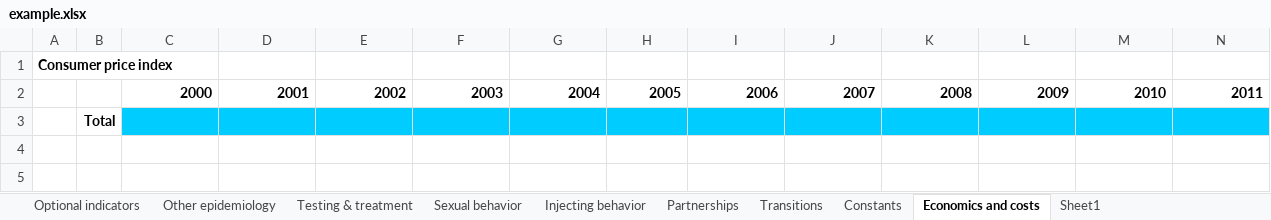
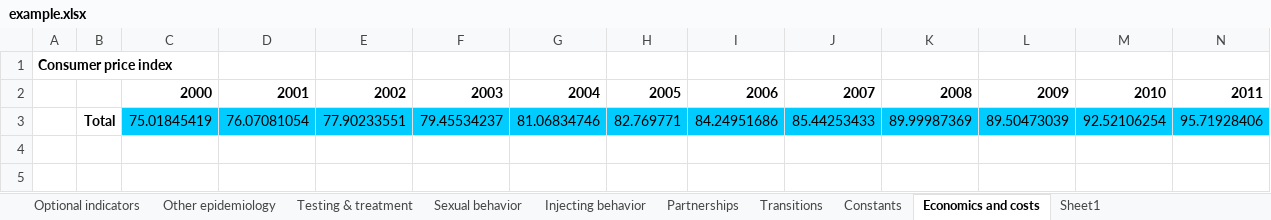
Before and after one commit to optimamodel/optima, an Excel workbook: server/src/sim/example.xlsx, sheet Economics and costs, drawn as a sheet; only a part is shown; values as stored, in another font and other column widths than the file's, no borders; removed rows and columns are numbered as before the commit, all else as after; rows hold the shown columns only; the diff names each change by its address in the sheet, - before the commit and + after, or states it on an @@ line.

```diff
--- a/server/src/sim/example.xlsx (sheet Economics and costs)
+++ b/server/src/sim/example.xlsx (sheet Economics and costs)
-row 3:  | Total
+row 3:  | Total | 75.01845419 | 76.07081054 | 77.90233551 | 79.45534237 | 81.06834746 | 82.769771 | 84.24951686 | 85.44253433 | 89.99987369 | 89.50473039 | 92.52106254 | 95.71928406
```
Also changed, not shown: 2 other files.
